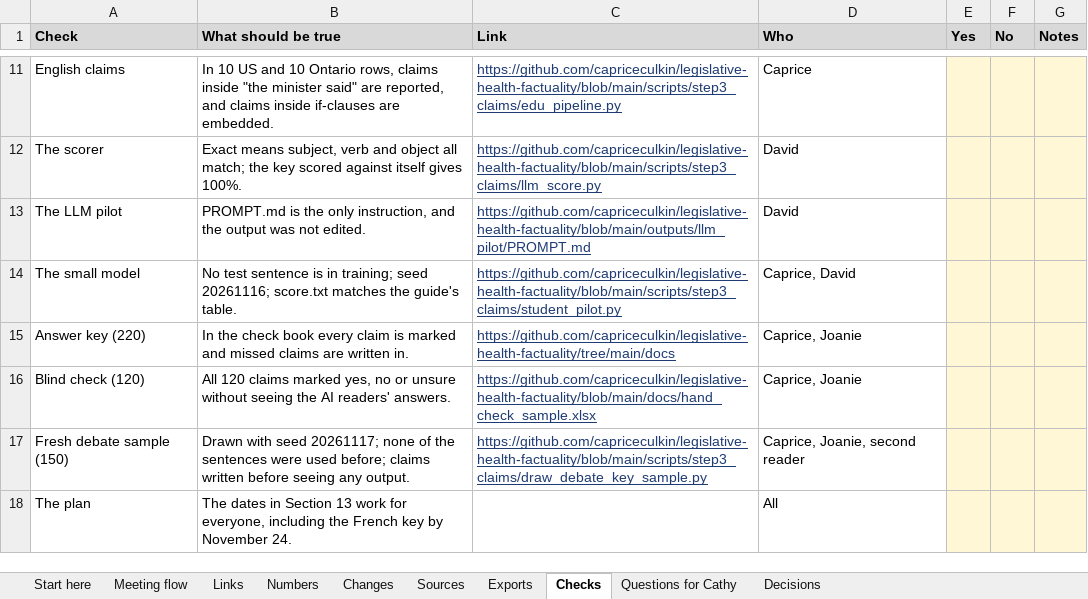
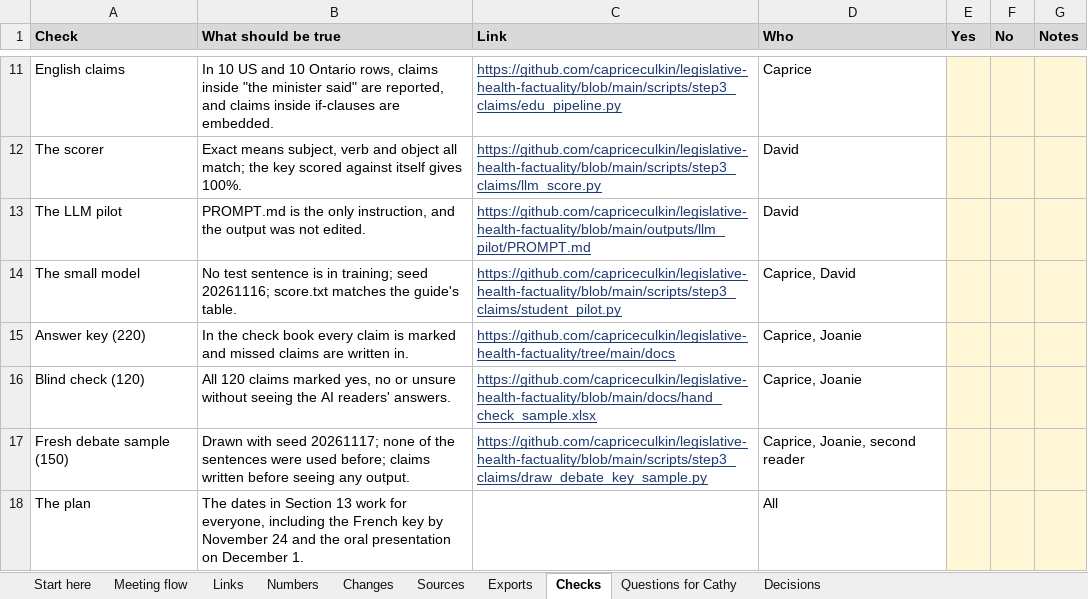
Before and after one commit to capriceculkin/legislative-health-factuality, an Excel workbook: docs/Project_Links_Numbers_Checks.xlsx, sheet Checks, drawn as a sheet; only a part is shown, gaps mark what is left out; values as stored, in another font and other column widths than the file's, no borders; the diff names each change by its address in the sheet, - before the commit and + after, or states it on an @@ line.

Commit message:
Oral presentation moved to Dec 1

```diff
--- a/docs/Project_Links_Numbers_Checks.xlsx (sheet Checks)
+++ b/docs/Project_Links_Numbers_Checks.xlsx (sheet Checks)
-B18 (What should be true): …by November 24.
+B18 (What should be true): …by November 24 and the oral presentation on December 1.
```
Also changed, not shown: sheet Changes, 1 other file.
